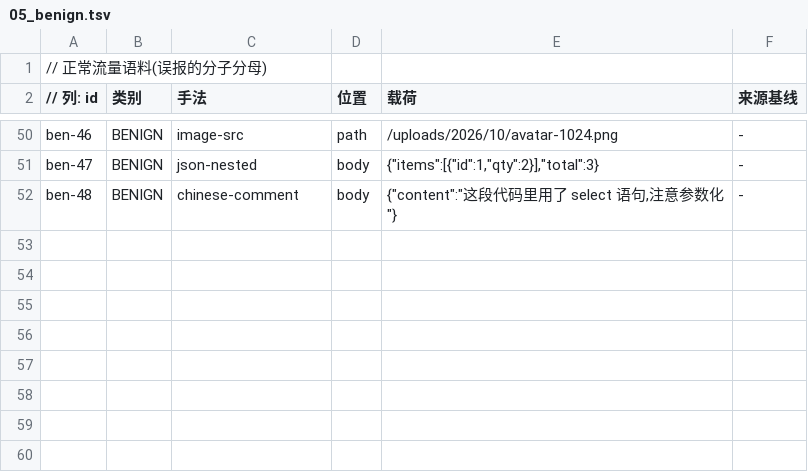
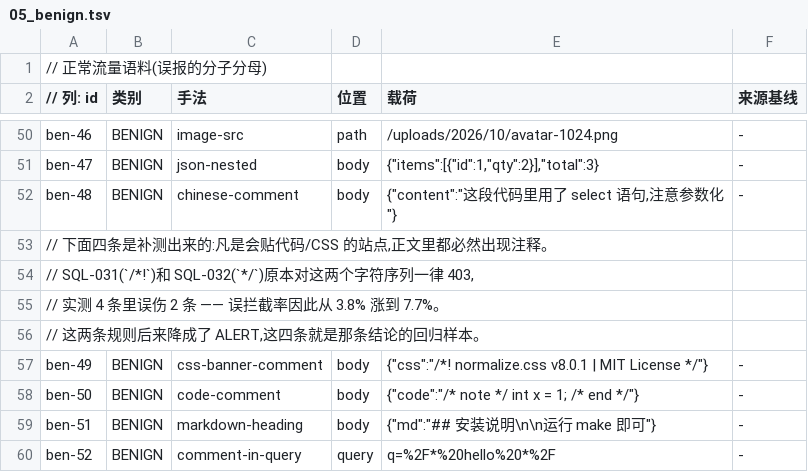
Before and after one commit to suimoubian/secguard, a TSV file: tools/waf_eval/corpus/05_benign.tsv, drawn as a sheet; only a part is shown, gaps mark what is left out; the diff names each change by its address in the sheet, - before the commit and + after, or states it on an @@ line.

Commit message:
fix(rules): SQL-031/SQL-032 降为 ALERT + 补 4 条含注释的正常语料
补测发现的误伤:凡是会贴代码或 CSS 的站点,正文里必然出现 `/*! banner */`
和 `/* note */`。而 SQL-031(`/*!`)和 SQL-032(`*/`)对这两个序列一律 403 ——
补测的 4 条正常样本里误伤 2 条,误拦截率 3.8% -> 7.7%(52 条语料)。

降级实测:
- 误拦截率 7.7% -> 3.8%(4 -> 2 条)
- 变形样本未拦截率 6.1% -> 6.1%(降级代价清单 0 条)
- 原因:靠 `/**/` 做分隔的注入,归一化会把它折叠成空格
  (`union/**/select` -> `union select`),命中 SQL-001 这类 BLOCK 级规则

代价与前提(已写进 policy.conf 的注释):注释类绕过的拦截**依赖归一化层**。
关掉 SECGUARD_ENGINE_NORMALIZE=0,`union/**/select` 会从 BLOCK 掉到 ALERT。
这不是巧合 —— 归一化把变形收敛成有限形状,策略才敢按收敛后的形状分级。

语料 48 -> 52 条后,所有误报/误拦截数字重算,7 份文档同步(65 处替换)。
顺带修掉评测报告里硬编码的"18.8% -> 4.2%":语料一扩这句话就变成假的了。
现在只说"见第十节",数字由报告自己算 —— 抄进散文的数字一定会漂。

验证:ci-local 全绿(零警告 / 对拍 2e4 / 单测 / 评测门禁 / 规则体检 / DAO 31 项);
规则体检 252 条、结构性 0、建议 3(都是 2 字节短特征)。

```diff
--- a/tools/waf_eval/corpus/05_benign.tsv
+++ b/tools/waf_eval/corpus/05_benign.tsv
+row 53: // 下面四条是补测出来的:凡是会贴代码/CSS 的站点,正文里都必然出现注释。
+row 54: // SQL-031(`/*!`)和 SQL-032(`*/`)原本对这两个字符序列一律 403,
+row 55: // 实测 4 条里误伤 2 条 —— 误拦截率因此从 3.8% 涨到 7.7%。
+row 56: // 这两条规则后来降成了 ALERT,这四条就是那条结论的回归样本。
+row 57: ben-49 | BENIGN | css-banner-comment | body | {"css":"/*! normalize.css v8.0.1 | MIT License */"} | -
+row 58: ben-50 | BENIGN | code-comment | body | {"code":"/* note */ int x = 1; /* end */"} | -
+row 59: ben-51 | BENIGN | markdown-heading | body | {"md":"## 安装说明\n\n运行 make 即可"} | -
+row 60: ben-52 | BENIGN | comment-in-query | query | q=%2F*%20hello%20*%2F | -
```
Also changed, not shown: 10 other files.
